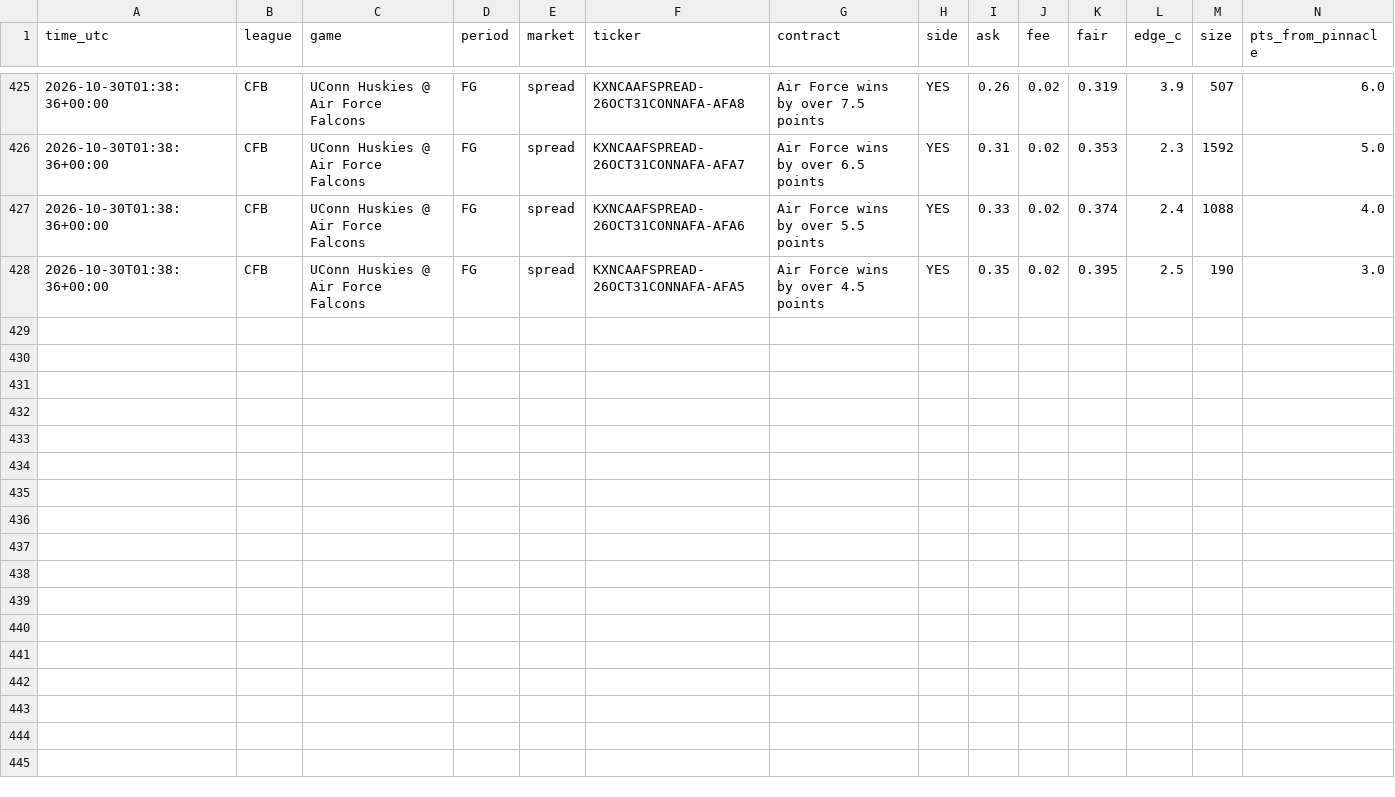
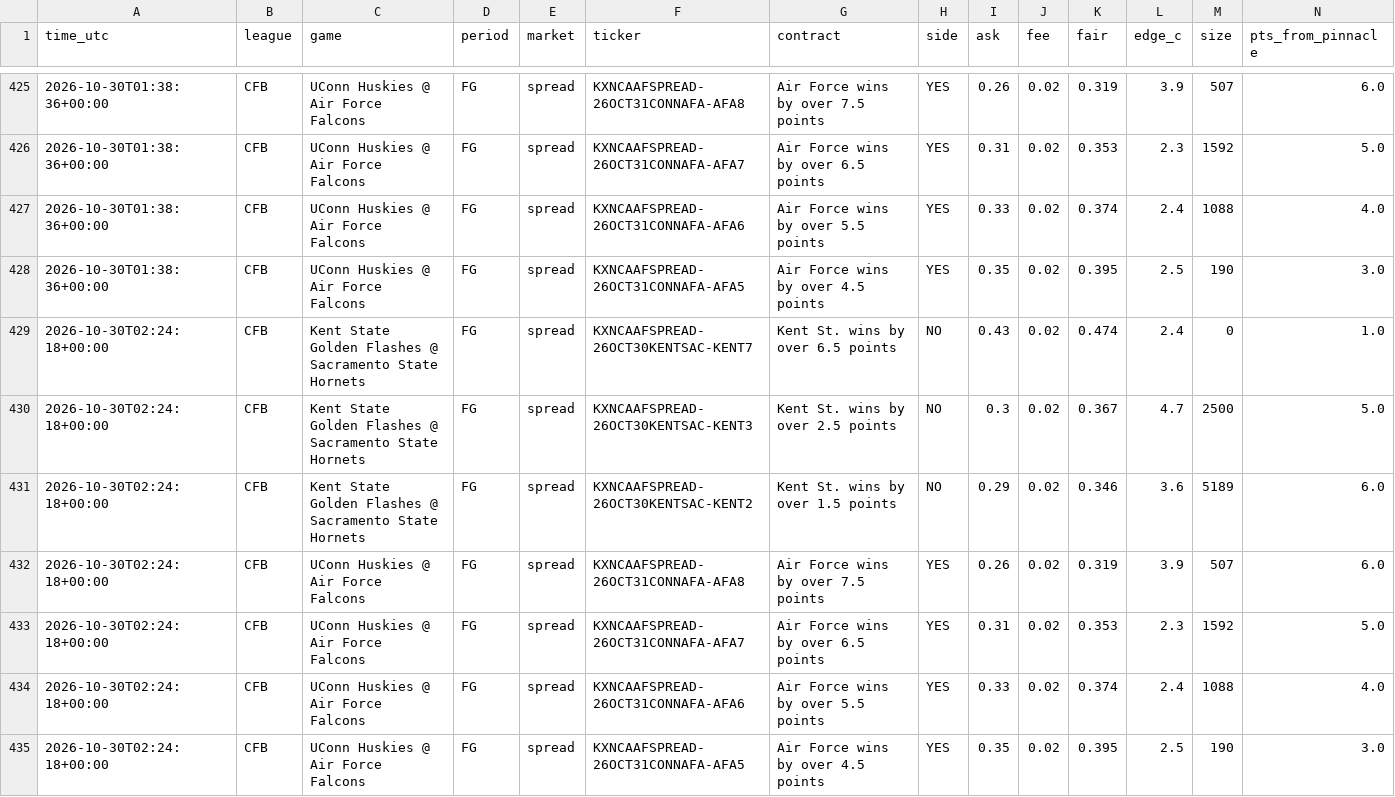
Before and after one commit to vishaluttam-spec/ev-stack-scanner, a CSV file: data/kalshi_signals.csv, drawn as a sheet; only a part is shown, gaps mark what is left out; rows hold the shown columns only; the diff names each change by its address in the sheet, - before the commit and + after, or states it on an @@ line.

```diff
--- a/data/kalshi_signals.csv
+++ b/data/kalshi_signals.csv
+row 429: 2026-10-30T02:24:18+00:00 | CFB | Kent State Golden Flashes @ Sacramento State Hornets | FG | spread | KXNCAAFSPREAD-26OCT30KENTSAC-KENT7 | Kent St. wins by over 6.5 points | NO | 0.43 | 0.02 | 0.474 | 2.4 | 0 | 1.0
+row 430: 2026-10-30T02:24:18+00:00 | CFB | Kent State Golden Flashes @ Sacramento State Hornets | FG | spread | KXNCAAFSPREAD-26OCT30KENTSAC-KENT3 | Kent St. wins by over 2.5 points | NO | 0.3 | 0.02 | 0.367 | 4.7 | 2500 | 5.0
+row 431: 2026-10-30T02:24:18+00:00 | CFB | Kent State Golden Flashes @ Sacramento State Hornets | FG | spread | KXNCAAFSPREAD-26OCT30KENTSAC-KENT2 | Kent St. wins by over 1.5 points | NO | 0.29 | 0.02 | 0.346 | 3.6 | 5189 | 6.0
+row 432: 2026-10-30T02:24:18+00:00 | CFB | UConn Huskies @ Air Force Falcons | FG | spread | KXNCAAFSPREAD-26OCT31CONNAFA-AFA8 | Air Force wins by over 7.5 points | YES | 0.26 | 0.02 | 0.319 | 3.9 | 507 | 6.0
+row 433: 2026-10-30T02:24:18+00:00 | CFB | UConn Huskies @ Air Force Falcons | FG | spread | KXNCAAFSPREAD-26OCT31CONNAFA-AFA7 | Air Force wins by over 6.5 points | YES | 0.31 | 0.02 | 0.353 | 2.3 | 1592 | 5.0
+row 434: 2026-10-30T02:24:18+00:00 | CFB | UConn Huskies @ Air Force Falcons | FG | spread | KXNCAAFSPREAD-26OCT31CONNAFA-AFA6 | Air Force wins by over 5.5 points | YES | 0.33 | 0.02 | 0.374 | 2.4 | 1088 | 4.0
+row 435: 2026-10-30T02:24:18+00:00 | CFB | UConn Huskies @ Air Force Falcons | FG | spread | KXNCAAFSPREAD-26OCT31CONNAFA-AFA5 | Air Force wins by over 4.5 points | YES | 0.35 | 0.02 | 0.395 | 2.5 | 190 | 3.0
```
Also changed, not shown: 3 other files.
